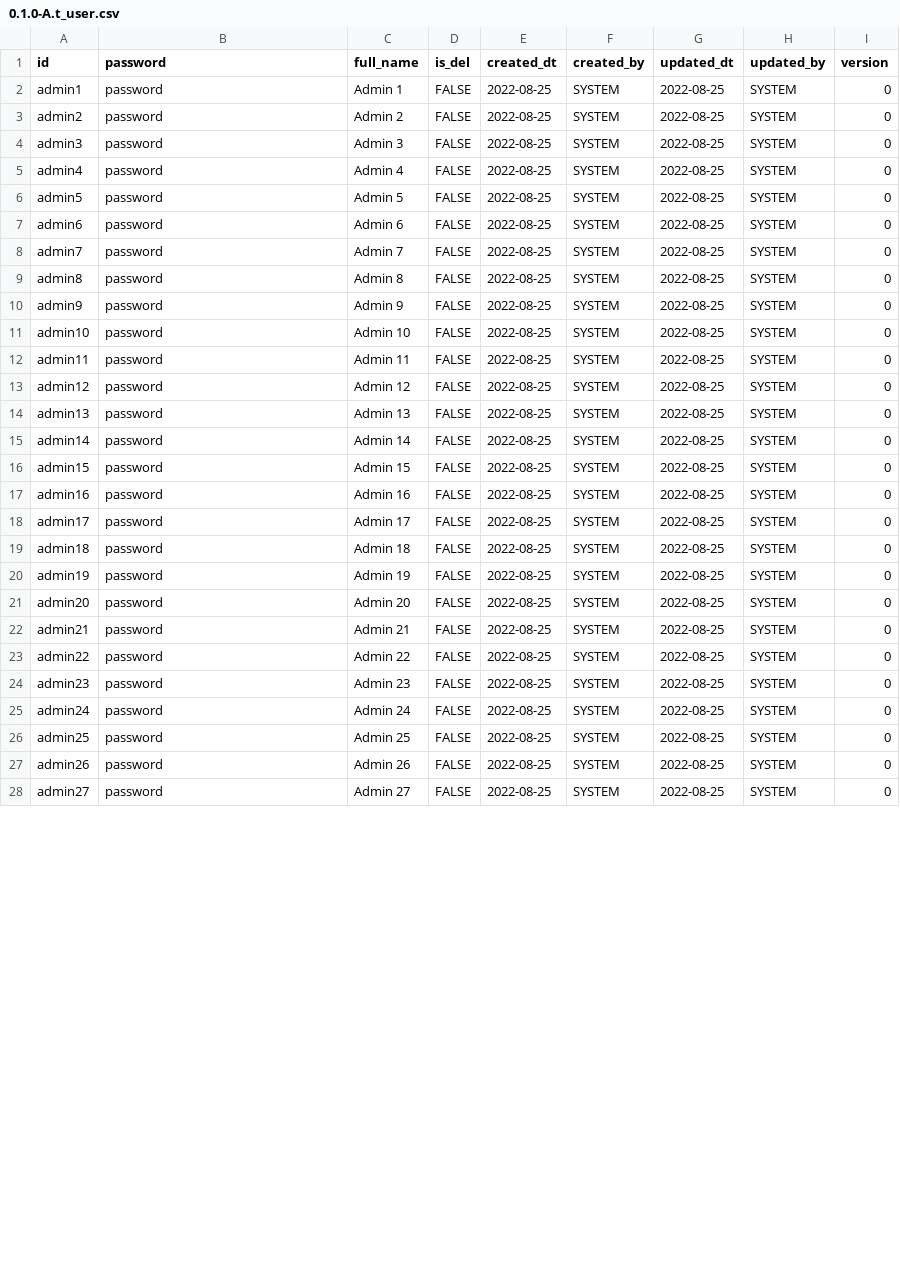
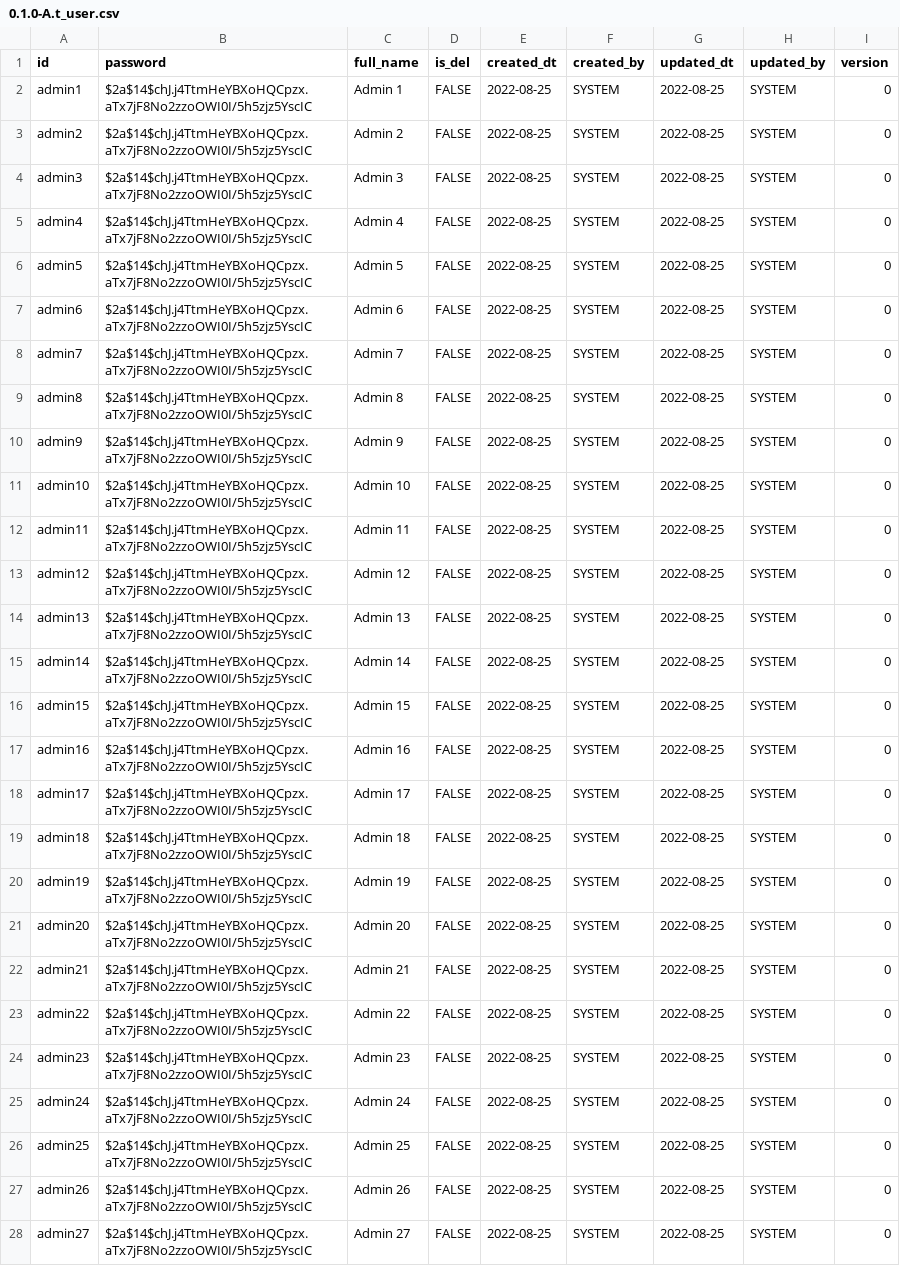
Before and after one commit to anas-didi95/micronaut-clinic-server, a CSV file: src/main/resources/db/csv/0.1.0-A.t_user.csv, drawn as a sheet; only a part is shown; the diff covers the shown part only.

Commit message:
MOD: Implement authentication to check encoded password

```diff
--- a/src/main/resources/db/csv/0.1.0-A.t_user.csv
+++ b/src/main/resources/db/csv/0.1.0-A.t_user.csv
@@ -1,28 +1,28 @@
 id,password,full_name,is_del,created_dt,created_by,updated_dt,updated_by,version
-admin1,password,Admin 1,FALSE,2022-08-25,SYSTEM,2022-08-25,SYSTEM,0
-admin2,password,Admin 2,FALSE,2022-08-25,SYSTEM,2022-08-25,SYSTEM,0
-admin3,password,Admin 3,FALSE,2022-08-25,SYSTEM,2022-08-25,SYSTEM,0
-admin4,password,Admin 4,FALSE,2022-08-25,SYSTEM,2022-08-25,SYSTEM,0
-admin5,password,Admin 5,FALSE,2022-08-25,SYSTEM,2022-08-25,SYSTEM,0
-admin6,password,Admin 6,FALSE,2022-08-25,SYSTEM,2022-08-25,SYSTEM,0
-admin7,password,Admin 7,FALSE,2022-08-25,SYSTEM,2022-08-25,SYSTEM,0
-admin8,password,Admin 8,FALSE,2022-08-25,SYSTEM,2022-08-25,SYSTEM,0
-admin9,password,Admin 9,FALSE,2022-08-25,SYSTEM,2022-08-25,SYSTEM,0
-admin10,password,Admin 10,FALSE,2022-08-25,SYSTEM,2022-08-25,SYSTEM,0
-admin11,password,Admin 11,FALSE,2022-08-25,SYSTEM,2022-08-25,SYSTEM,0
-admin12,password,Admin 12,FALSE,2022-08-25,SYSTEM,2022-08-25,SYSTEM,0
-admin13,password,Admin 13,FALSE,2022-08-25,SYSTEM,2022-08-25,SYSTEM,0
-admin14,password,Admin 14,FALSE,2022-08-25,SYSTEM,2022-08-25,SYSTEM,0
-admin15,password,Admin 15,FALSE,2022-08-25,SYSTEM,2022-08-25,SYSTEM,0
-admin16,password,Admin 16,FALSE,2022-08-25,SYSTEM,2022-08-25,SYSTEM,0
-admin17,password,Admin 17,FALSE,2022-08-25,SYSTEM,2022-08-25,SYSTEM,0
-admin18,password,Admin 18,FALSE,2022-08-25,SYSTEM,2022-08-25,SYSTEM,0
-admin19,password,Admin 19,FALSE,2022-08-25,SYSTEM,2022-08-25,SYSTEM,0
-admin20,password,Admin 20,FALSE,2022-08-25,SYSTEM,2022-08-25,SYSTEM,0
-admin21,password,Admin 21,FALSE,2022-08-25,SYSTEM,2022-08-25,SYSTEM,0
-admin22,password,Admin 22,FALSE,2022-08-25,SYSTEM,2022-08-25,SYSTEM,0
-admin23,password,Admin 23,FALSE,2022-08-25,SYSTEM,2022-08-25,SYSTEM,0
-admin24,password,Admin 24,FALSE,2022-08-25,SYSTEM,2022-08-25,SYSTEM,0
-admin25,password,Admin 25,FALSE,2022-08-25,SYSTEM,2022-08-25,SYSTEM,0
-admin26,password,Admin 26,FALSE,2022-08-25,SYSTEM,2022-08-25,SYSTEM,0
-admin27,password,Admin 27,FALSE,2022-08-25,SYSTEM,2022-08-25,SYSTEM,0
+admin1,$2a$14$chJ.j4TtmHeYBXoHQCpzx.aTx7jF8No2zzoOWI0I/5h5zjz5YscIC,Admin 1,FALSE,2022-08-25,SYSTEM,2022-08-25,SYSTEM,0
+admin2,$2a$14$chJ.j4TtmHeYBXoHQCpzx.aTx7jF8No2zzoOWI0I/5h5zjz5YscIC,Admin 2,FALSE,2022-08-25,SYSTEM,2022-08-25,SYSTEM,0
+admin3,$2a$14$chJ.j4TtmHeYBXoHQCpzx.aTx7jF8No2zzoOWI0I/5h5zjz5YscIC,Admin 3,FALSE,2022-08-25,SYSTEM,2022-08-25,SYSTEM,0
+admin4,$2a$14$chJ.j4TtmHeYBXoHQCpzx.aTx7jF8No2zzoOWI0I/5h5zjz5YscIC,Admin 4,FALSE,2022-08-25,SYSTEM,2022-08-25,SYSTEM,0
+admin5,$2a$14$chJ.j4TtmHeYBXoHQCpzx.aTx7jF8No2zzoOWI0I/5h5zjz5YscIC,Admin 5,FALSE,2022-08-25,SYSTEM,2022-08-25,SYSTEM,0
+admin6,$2a$14$chJ.j4TtmHeYBXoHQCpzx.aTx7jF8No2zzoOWI0I/5h5zjz5YscIC,Admin 6,FALSE,2022-08-25,SYSTEM,2022-08-25,SYSTEM,0
+admin7,$2a$14$chJ.j4TtmHeYBXoHQCpzx.aTx7jF8No2zzoOWI0I/5h5zjz5YscIC,Admin 7,FALSE,2022-08-25,SYSTEM,2022-08-25,SYSTEM,0
+admin8,$2a$14$chJ.j4TtmHeYBXoHQCpzx.aTx7jF8No2zzoOWI0I/5h5zjz5YscIC,Admin 8,FALSE,2022-08-25,SYSTEM,2022-08-25,SYSTEM,0
+admin9,$2a$14$chJ.j4TtmHeYBXoHQCpzx.aTx7jF8No2zzoOWI0I/5h5zjz5YscIC,Admin 9,FALSE,2022-08-25,SYSTEM,2022-08-25,SYSTEM,0
+admin10,$2a$14$chJ.j4TtmHeYBXoHQCpzx.aTx7jF8No2zzoOWI0I/5h5zjz5YscIC,Admin 10,FALSE,2022-08-25,SYSTEM,2022-08-25,SYSTEM,0
+admin11,$2a$14$chJ.j4TtmHeYBXoHQCpzx.aTx7jF8No2zzoOWI0I/5h5zjz5YscIC,Admin 11,FALSE,2022-08-25,SYSTEM,2022-08-25,SYSTEM,0
+admin12,$2a$14$chJ.j4TtmHeYBXoHQCpzx.aTx7jF8No2zzoOWI0I/5h5zjz5YscIC,Admin 12,FALSE,2022-08-25,SYSTEM,2022-08-25,SYSTEM,0
+admin13,$2a$14$chJ.j4TtmHeYBXoHQCpzx.aTx7jF8No2zzoOWI0I/5h5zjz5YscIC,Admin 13,FALSE,2022-08-25,SYSTEM,2022-08-25,SYSTEM,0
+admin14,$2a$14$chJ.j4TtmHeYBXoHQCpzx.aTx7jF8No2zzoOWI0I/5h5zjz5YscIC,Admin 14,FALSE,2022-08-25,SYSTEM,2022-08-25,SYSTEM,0
+admin15,$2a$14$chJ.j4TtmHeYBXoHQCpzx.aTx7jF8No2zzoOWI0I/5h5zjz5YscIC,Admin 15,FALSE,2022-08-25,SYSTEM,2022-08-25,SYSTEM,0
+admin16,$2a$14$chJ.j4TtmHeYBXoHQCpzx.aTx7jF8No2zzoOWI0I/5h5zjz5YscIC,Admin 16,FALSE,2022-08-25,SYSTEM,2022-08-25,SYSTEM,0
+admin17,$2a$14$chJ.j4TtmHeYBXoHQCpzx.aTx7jF8No2zzoOWI0I/5h5zjz5YscIC,Admin 17,FALSE,2022-08-25,SYSTEM,2022-08-25,SYSTEM,0
+admin18,$2a$14$chJ.j4TtmHeYBXoHQCpzx.aTx7jF8No2zzoOWI0I/5h5zjz5YscIC,Admin 18,FALSE,2022-08-25,SYSTEM,2022-08-25,SYSTEM,0
+admin19,$2a$14$chJ.j4TtmHeYBXoHQCpzx.aTx7jF8No2zzoOWI0I/5h5zjz5YscIC,Admin 19,FALSE,2022-08-25,SYSTEM,2022-08-25,SYSTEM,0
+admin20,$2a$14$chJ.j4TtmHeYBXoHQCpzx.aTx7jF8No2zzoOWI0I/5h5zjz5YscIC,Admin 20,FALSE,2022-08-25,SYSTEM,2022-08-25,SYSTEM,0
+admin21,$2a$14$chJ.j4TtmHeYBXoHQCpzx.aTx7jF8No2zzoOWI0I/5h5zjz5YscIC,Admin 21,FALSE,2022-08-25,SYSTEM,2022-08-25,SYSTEM,0
+admin22,$2a$14$chJ.j4TtmHeYBXoHQCpzx.aTx7jF8No2zzoOWI0I/5h5zjz5YscIC,Admin 22,FALSE,2022-08-25,SYSTEM,2022-08-25,SYSTEM,0
+admin23,$2a$14$chJ.j4TtmHeYBXoHQCpzx.aTx7jF8No2zzoOWI0I/5h5zjz5YscIC,Admin 23,FALSE,2022-08-25,SYSTEM,2022-08-25,SYSTEM,0
+admin24,$2a$14$chJ.j4TtmHeYBXoHQCpzx.aTx7jF8No2zzoOWI0I/5h5zjz5YscIC,Admin 24,FALSE,2022-08-25,SYSTEM,2022-08-25,SYSTEM,0
+admin25,$2a$14$chJ.j4TtmHeYBXoHQCpzx.aTx7jF8No2zzoOWI0I/5h5zjz5YscIC,Admin 25,FALSE,2022-08-25,SYSTEM,2022-08-25,SYSTEM,0
+admin26,$2a$14$chJ.j4TtmHeYBXoHQCpzx.aTx7jF8No2zzoOWI0I/5h5zjz5YscIC,Admin 26,FALSE,2022-08-25,SYSTEM,2022-08-25,SYSTEM,0
+admin27,$2a$14$chJ.j4TtmHeYBXoHQCpzx.aTx7jF8No2zzoOWI0I/5h5zjz5YscIC,Admin 27,FALSE,2022-08-25,SYSTEM,2022-08-25,SYSTEM,0
```
Also changed, not shown: 3 edited cells elsewhere in this file, 17 other files.
